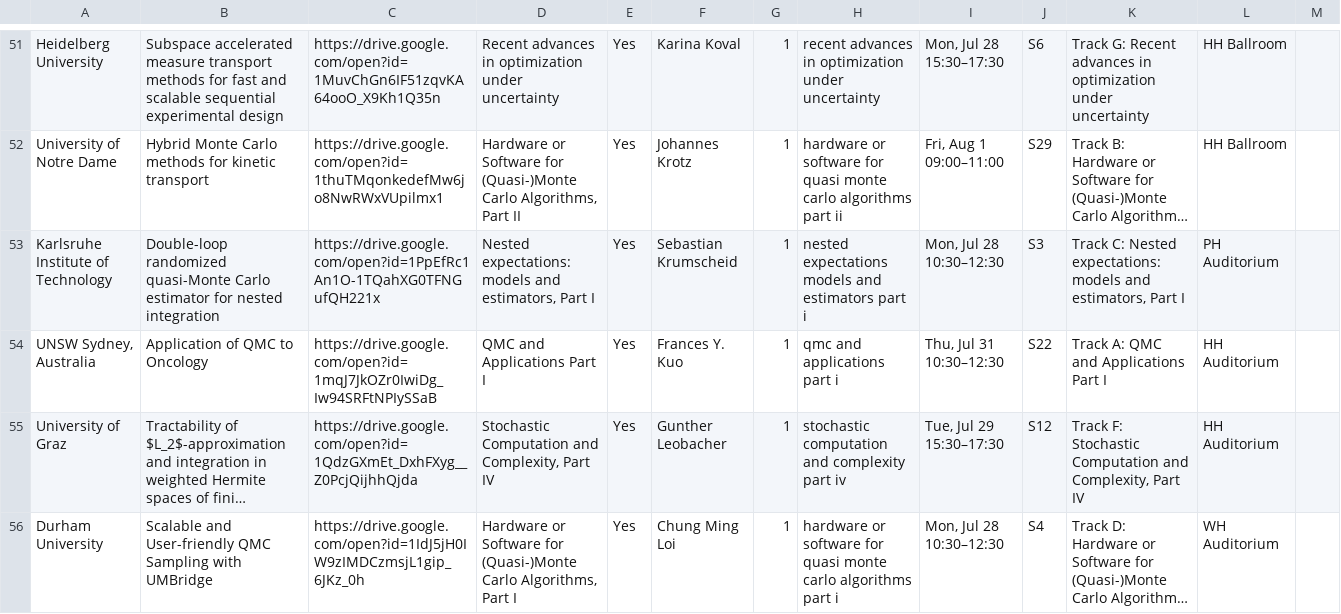
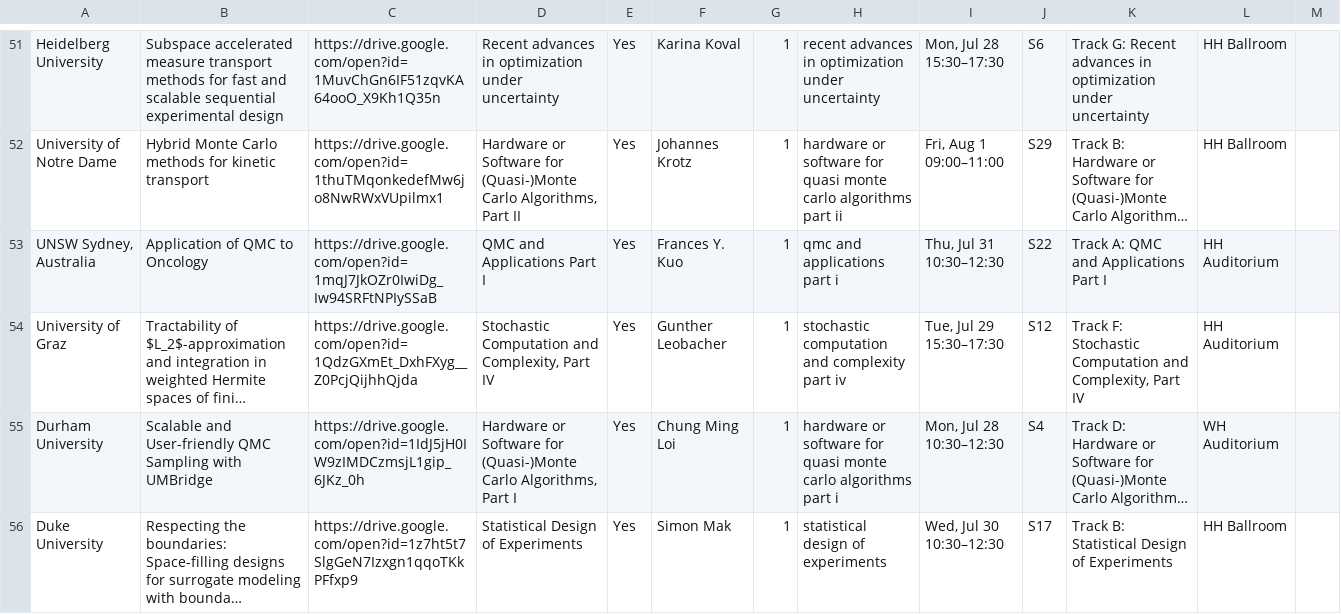
Before and after one commit to fjhickernell/MCM-2025-Program, a CSV file: preprocess/interim/special_session_abstracts_sessionid.csv, drawn as a sheet; only a part is shown, gaps mark what is left out; the shorter side is filled out with more unchanged rows; long unchanged cells end in …; the diff names each change by its address in the sheet, - before the commit and + after, or states it on an @@ line.

Commit message:
Update due to withdrawn sessions

```diff
--- a/preprocess/interim/special_session_abstracts_sessionid.csv
+++ b/preprocess/interim/special_session_abstracts_sessionid.csv
-row 53: Karlsruhe Institute of Technology | Double-loop randomized quasi-Monte Carlo estimator for nested integration | https://drive.google.com/open?id=1PpEfRc1An1O-1TQahXG0TFNGufQH221x | Nested expectations: models and estimators, Part I | Yes | Sebastian Krumscheid | 1 | nested expectations models and estimators part i | Mon, Jul 28 10:30–12:30 | S3 | Track C: Nested expectations: models and estimators, Part I | PH Auditorium
```
Also changed, not shown: preprocess/input/special_session_abstracts.csv, preprocess/interim/abstracts_df.csv, 10 other files.
